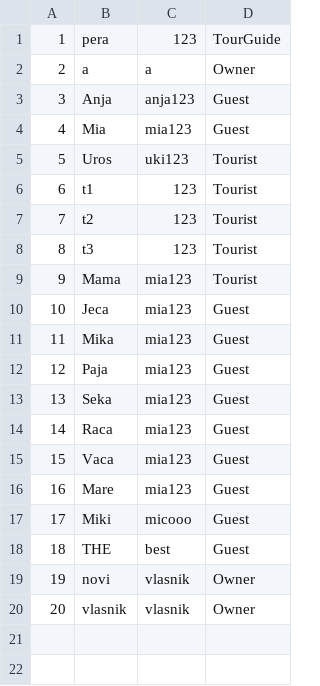
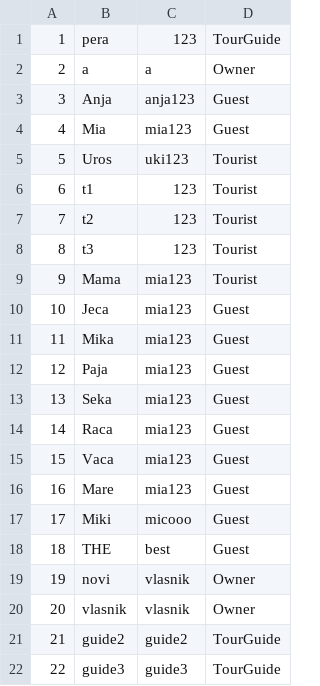
Before and after one commit to m4r1n4181/BookingApp, a CSV file: Resources/Data/users.csv, drawn as a sheet.

```diff
--- a/Resources/Data/users.csv
+++ b/Resources/Data/users.csv
@@ -20 +20,3 @@
 20|vlasnik|vlasnik|Owner
+21|guide2|guide2|TourGuide
+22|guide3|guide3|TourGuide
```
Also changed, not shown: 47 other files.
